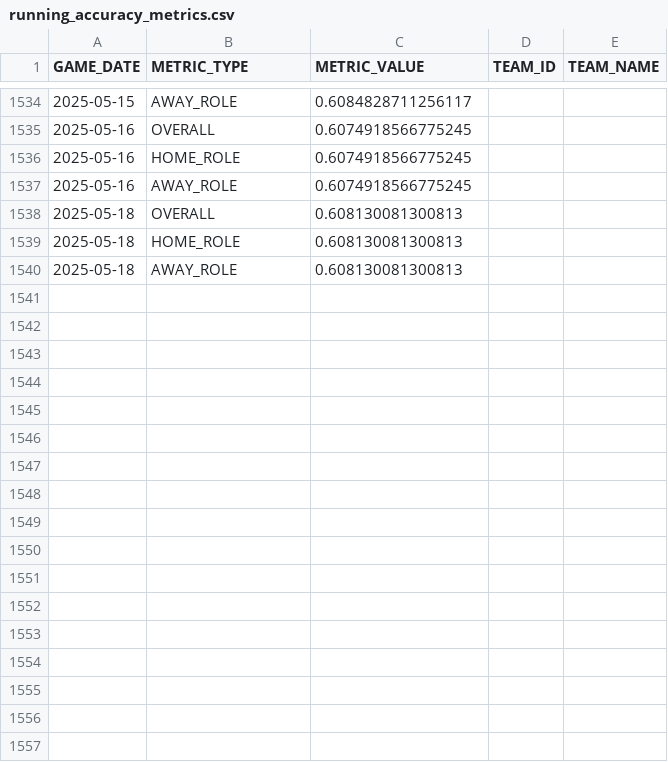
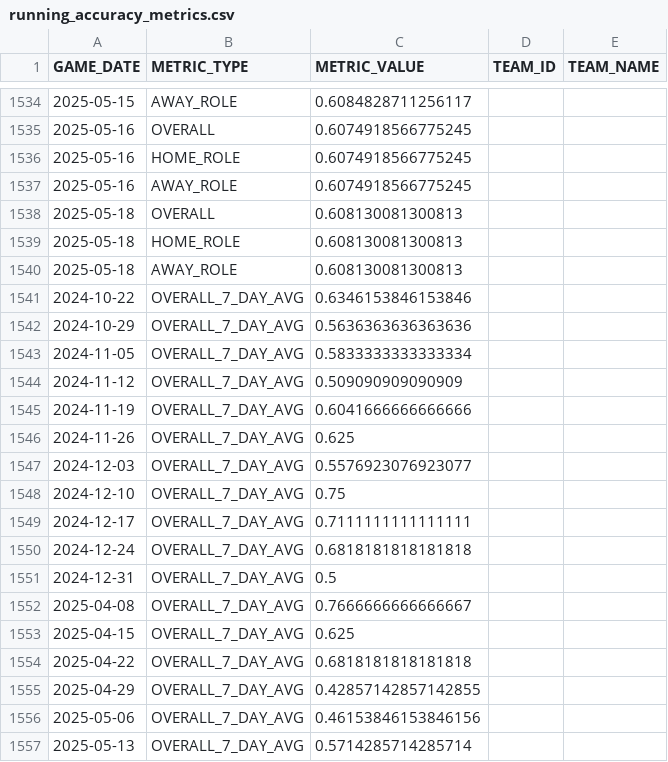
Before and after one commit to cmunch1/nba-prediction, a CSV file: data/running_accuracy_metrics.csv, drawn as a sheet; only a part is shown, gaps mark what is left out; the diff names each change by its address in the sheet, - before the commit and + after, or states it on an @@ line.

```diff
--- a/data/running_accuracy_metrics.csv
+++ b/data/running_accuracy_metrics.csv
+row 1541: 2024-10-22 | OVERALL_7_DAY_AVG | 0.6346153846153846
+row 1542: 2024-10-29 | OVERALL_7_DAY_AVG | 0.5636363636363636
+row 1543: 2024-11-05 | OVERALL_7_DAY_AVG | 0.5833333333333334
+row 1544: 2024-11-12 | OVERALL_7_DAY_AVG | 0.509090909090909
+row 1545: 2024-11-19 | OVERALL_7_DAY_AVG | 0.6041666666666666
+row 1546: 2024-11-26 | OVERALL_7_DAY_AVG | 0.625
+row 1547: 2024-12-03 | OVERALL_7_DAY_AVG | 0.5576923076923077
+row 1548: 2024-12-10 | OVERALL_7_DAY_AVG | 0.75
+row 1549: 2024-12-17 | OVERALL_7_DAY_AVG | 0.7111111111111111
+row 1550: 2024-12-24 | OVERALL_7_DAY_AVG | 0.6818181818181818
+row 1551: 2024-12-31 | OVERALL_7_DAY_AVG | 0.5
+row 1552: 2025-04-08 | OVERALL_7_DAY_AVG | 0.7666666666666667
+row 1553: 2025-04-15 | OVERALL_7_DAY_AVG | 0.625
+row 1554: 2025-04-22 | OVERALL_7_DAY_AVG | 0.6818181818181818
+row 1555: 2025-04-29 | OVERALL_7_DAY_AVG | 0.42857142857142855
+row 1556: 2025-05-06 | OVERALL_7_DAY_AVG | 0.46153846153846156
+row 1557: 2025-05-13 | OVERALL_7_DAY_AVG | 0.5714285714285714
```
Also changed, not shown: data/games_dashboard.csv, 2 other files.
